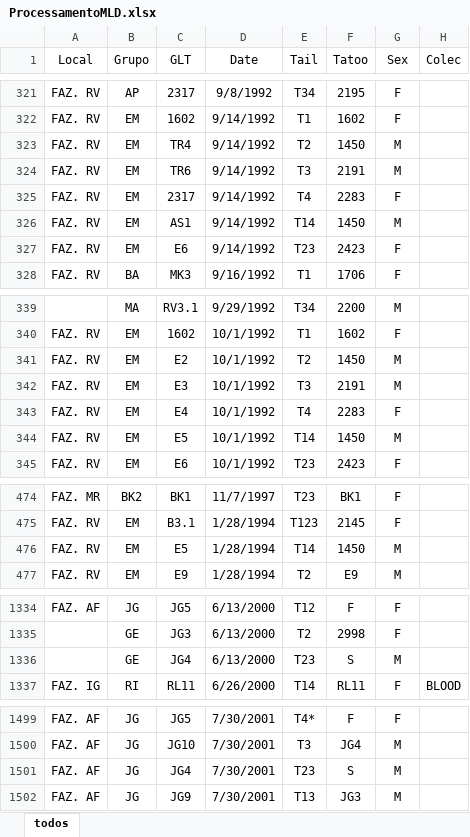
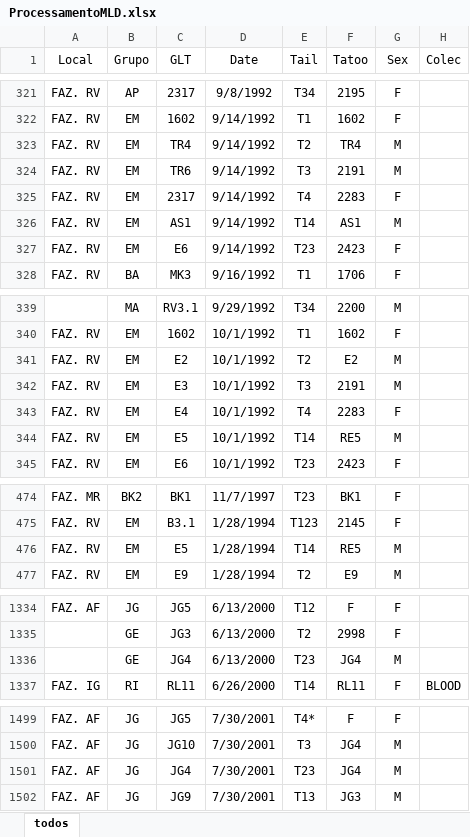
Before and after one commit to auponchon/GoldenLionTamarins, an Excel workbook: data/RawData/ProcessamentoMLD.xlsx, sheet todos, drawn as a sheet; only a part is shown, gaps mark what is left out; values as stored, in another font and other column widths than the file's, no borders; table styles not drawn; the diff covers the shown part only; the diff names each change by its address in the sheet, - before the commit and + after, or states it on an @@ line.

```diff
--- a/data/RawData/ProcessamentoMLD.xlsx (sheet todos)
+++ b/data/RawData/ProcessamentoMLD.xlsx (sheet todos)
-F323 (Tatoo): 1450
+F323 (Tatoo): TR4
-F326 (Tatoo): 1450
+F326 (Tatoo): AS1
-F341 (Tatoo): 1450
+F341 (Tatoo): E2
-F344 (Tatoo): 1450
+F344 (Tatoo): RE5
-F476 (Tatoo): 1450
+F476 (Tatoo): RE5
-F1336 (Tatoo): S
+F1336 (Tatoo): JG4
-F1501 (Tatoo): S
+F1501 (Tatoo): JG4
```
Also changed, not shown: 3 edited cells elsewhere in this sheet, data/NewlyCreatedData/Checks/idade_checks_v2.xlsx, data/NewlyCreatedData/Checks/red_flags_birthdates1.xlsx, 9 other files.
